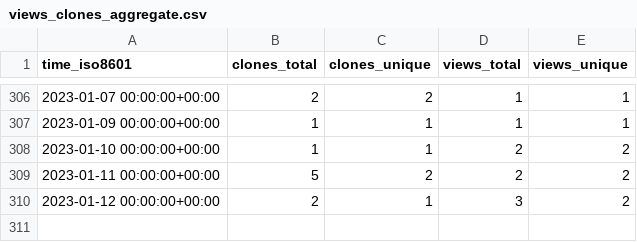
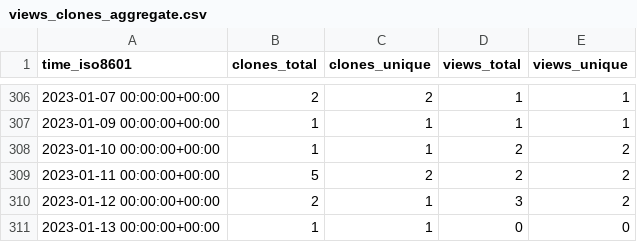
Before and after one commit to evil-shrike/triggerator-stats, a CSV file: google/triggerator/ghrs-data/views_clones_aggregate.csv, drawn as a sheet; only a part is shown, gaps mark what is left out.

```diff
--- a/google/triggerator/ghrs-data/views_clones_aggregate.csv
+++ b/google/triggerator/ghrs-data/views_clones_aggregate.csv
@@ -310 +310,2 @@ time_iso8601,clones_total,clones_unique,views_total,views_unique
 2023-01-12 00:00:00+00:00,2,1,3,2
+2023-01-13 00:00:00+00:00,1,1,0,0
```
Also changed, not shown: 1 other file.
